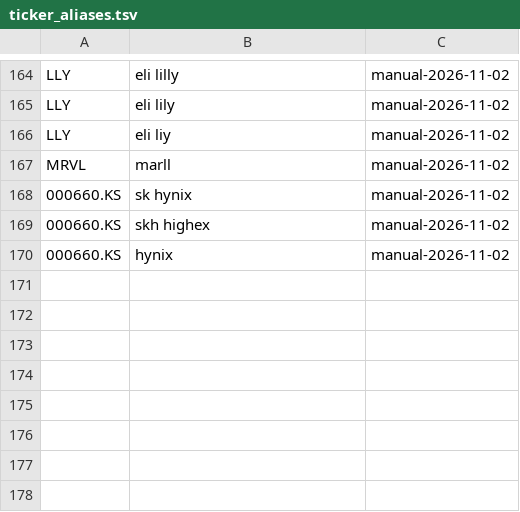
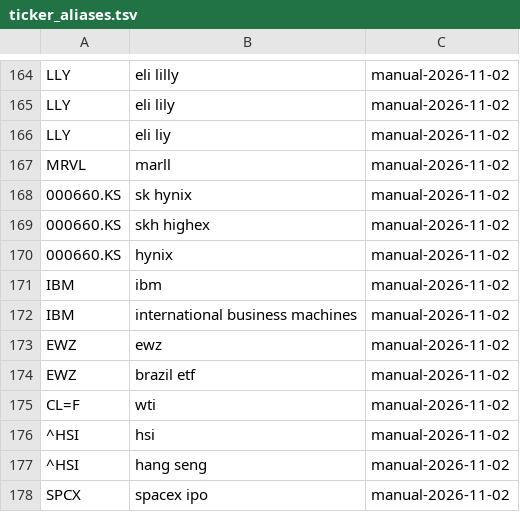
Before and after one commit to finbarrcurran/ft-, a TSV file: internal/videoitems/ticker_aliases.tsv, drawn as a sheet; only a part is shown, gaps mark what is left out; the diff names each change by its address in the sheet, - before the commit and + after, or states it on an @@ line.

```diff
--- a/internal/videoitems/ticker_aliases.tsv
+++ b/internal/videoitems/ticker_aliases.tsv
+row 171: IBM | ibm | manual-2026-11-02
+row 172: IBM | international business machines | manual-2026-11-02
+row 173: EWZ | ewz | manual-2026-11-02
+row 174: EWZ | brazil etf | manual-2026-11-02
+row 175: CL=F | wti | manual-2026-11-02
+row 176: ^HSI | hsi | manual-2026-11-02
+row 177: ^HSI | hang seng | manual-2026-11-02
+row 178: SPCX | spacex ipo | manual-2026-11-02
```
Also changed, not shown: 10 other files.
